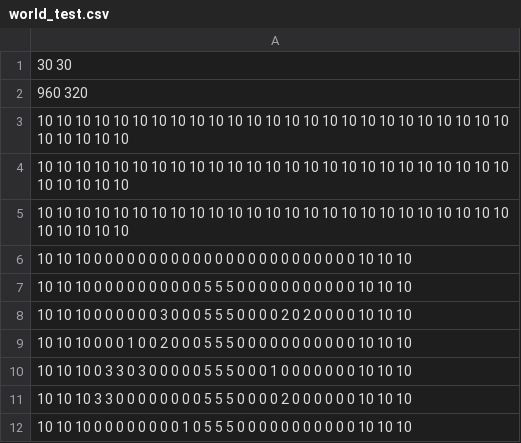
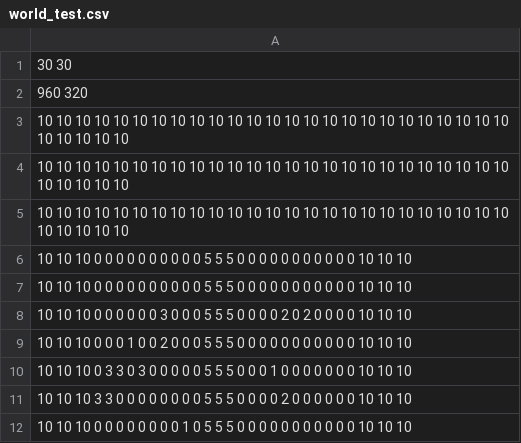
Before and after one commit to GreenStudios/FromNothingToBoss, a CSV file: FromNothingToBoss/assets/worlds/world_test.csv, drawn as a sheet; only a part is shown.

```diff
--- a/FromNothingToBoss/assets/worlds/world_test.csv
+++ b/FromNothingToBoss/assets/worlds/world_test.csv
@@ -5,3 +5,3 @@
 10 10 10 10 10 10 10 10 10 10 10 10 10 10 10 10 10 10 10 10 10 10 10 10 10 10 10 10 10 10
-10 10 10 0 0 0 0 0 0 0 0 0 0 0 0 0 0 0 0 0 0 0 0 0 0 0 0 10 10 10
+10 10 10 0 0 0 0 0 0 0 0 0 0 5 5 5 0 0 0 0 0 0 0 0 0 0 0 10 10 10
 10 10 10 0 0 0 0 0 0 0 0 0 0 5 5 5 0 0 0 0 0 0 0 0 0 0 0 10 10 10
```
Also changed, not shown: 5 other files.
